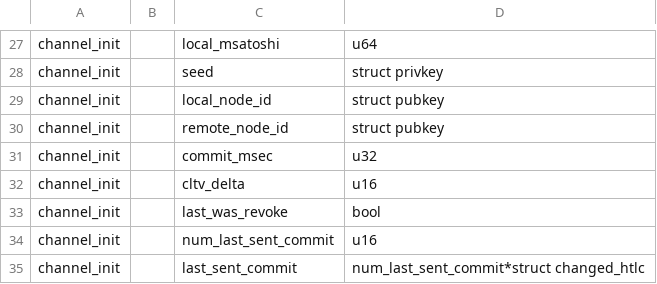
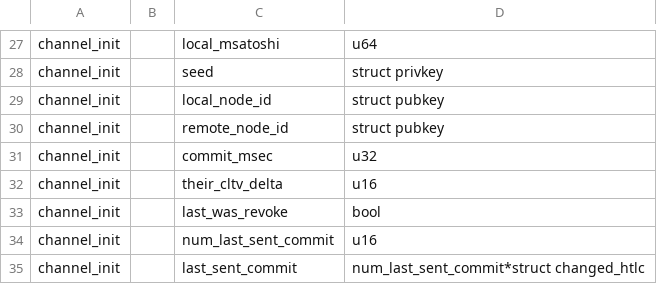
Before and after one commit to ElementsProject/lightning, a CSV file: channeld/channel_wire.csv, drawn as a sheet; only a part is shown, gaps mark what is left out.

Commit message:
gossip: send the *other* node's cltv_expiry_delta in channel_announce.
Include tests from example doc.

Signed-off-by: Rusty Russell <rusty@rustcorp.com.au>

```diff
--- a/channeld/channel_wire.csv
+++ b/channeld/channel_wire.csv
@@ -31,3 +31,3 @@ channel_init,,remote_node_id,struct pubkey
 channel_init,,commit_msec,u32
-channel_init,,cltv_delta,u16
+channel_init,,their_cltv_delta,u16
 channel_init,,last_was_revoke,bool
```
Also changed, not shown: 6 other files.
